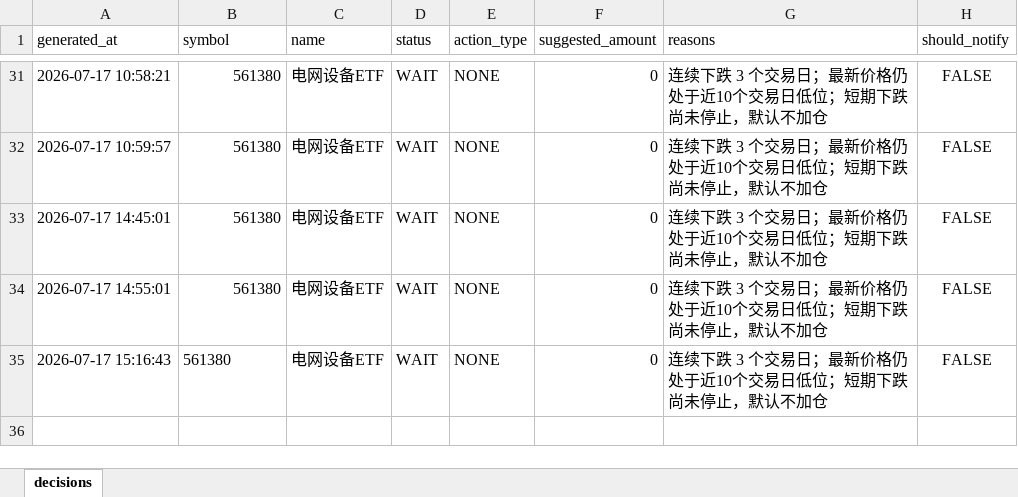
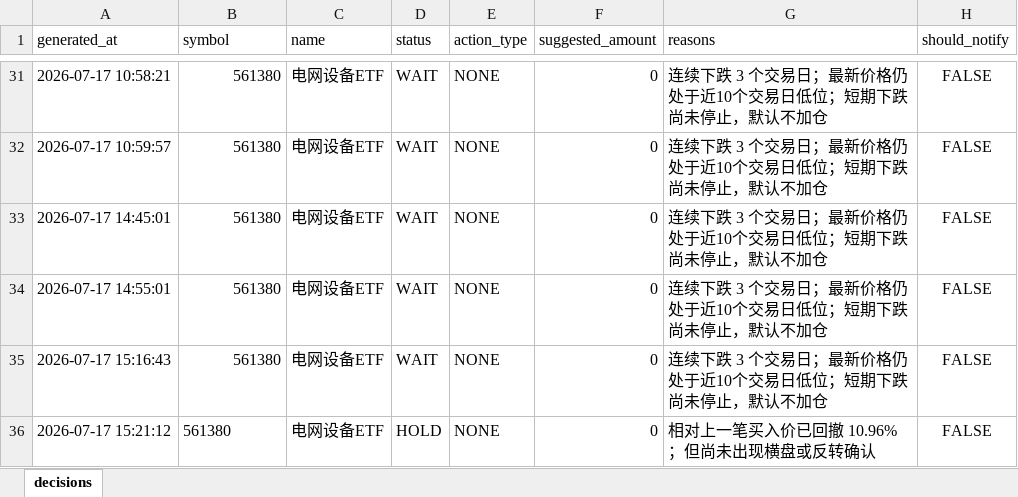
Before and after one commit to Jianan2315/ETF-Monitor, an Excel workbook: data/decisions.xlsx, sheet decisions, drawn as a sheet; only a part is shown, gaps mark what is left out; values as stored, in another font and other column widths than the file's, no borders; the diff names each change by its address in the sheet, - before the commit and + after, or states it on an @@ line.

```diff
--- a/data/decisions.xlsx (sheet decisions)
+++ b/data/decisions.xlsx (sheet decisions)
-B35 alignment: left
+B35 alignment: right
+row 36: 2026-07-17 15:21:12 | 561380 | 电网设备ETF | HOLD | NONE | 0 | 相对上一笔买入价已回撤 10.96%；但尚未出现横盘或反转确认 | FALSE
```
Also changed, not shown: data/history.xlsx, 10 other files.
